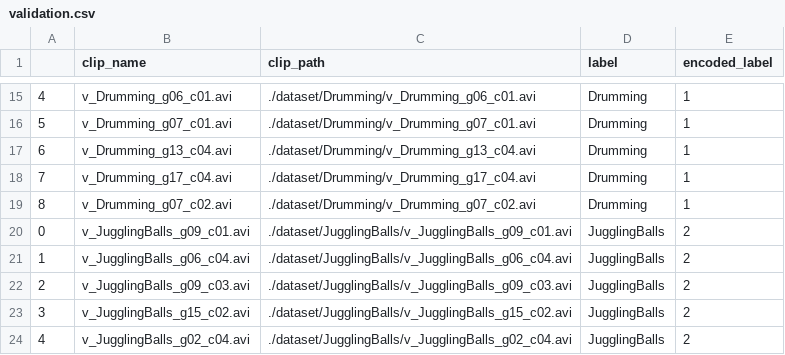
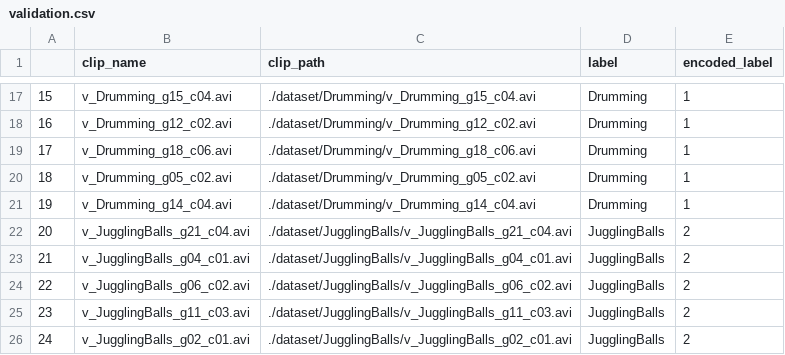
Before and after one commit to limo-756/Video-Analytics-Assignment1, a CSV file: dataset/splits/validation.csv, drawn as a sheet; only a part is shown, gaps mark what is left out; the diff covers the shown part only.

```diff
--- a/dataset/splits/validation.csv
+++ b/dataset/splits/validation.csv
@@ -15,10 +17,10 @@
-4,v_Drumming_g06_c01.avi,./dataset/Drumming/v_Drumming_g06_c01.avi,Drumming,1
-5,v_Drumming_g07_c01.avi,./dataset/Drumming/v_Drumming_g07_c01.avi,Drumming,1
-6,v_Drumming_g13_c04.avi,./dataset/Drumming/v_Drumming_g13_c04.avi,Drumming,1
-7,v_Drumming_g17_c04.avi,./dataset/Drumming/v_Drumming_g17_c04.avi,Drumming,1
-8,v_Drumming_g07_c02.avi,./dataset/Drumming/v_Drumming_g07_c02.avi,Drumming,1
-0,v_JugglingBalls_g09_c01.avi,./dataset/JugglingBalls/v_JugglingBalls_g09_c01.avi,JugglingBalls,2
-1,v_JugglingBalls_g06_c04.avi,./dataset/JugglingBalls/v_JugglingBalls_g06_c04.avi,JugglingBalls,2
-2,v_JugglingBalls_g09_c03.avi,./dataset/JugglingBalls/v_JugglingBalls_g09_c03.avi,JugglingBalls,2
-3,v_JugglingBalls_g15_c02.avi,./dataset/JugglingBalls/v_JugglingBalls_g15_c02.avi,JugglingBalls,2
-4,v_JugglingBalls_g02_c04.avi,./dataset/JugglingBalls/v_JugglingBalls_g02_c04.avi,JugglingBalls,2
+15,v_Drumming_g15_c04.avi,./dataset/Drumming/v_Drumming_g15_c04.avi,Drumming,1
+16,v_Drumming_g12_c02.avi,./dataset/Drumming/v_Drumming_g12_c02.avi,Drumming,1
+17,v_Drumming_g18_c06.avi,./dataset/Drumming/v_Drumming_g18_c06.avi,Drumming,1
+18,v_Drumming_g05_c02.avi,./dataset/Drumming/v_Drumming_g05_c02.avi,Drumming,1
+19,v_Drumming_g14_c04.avi,./dataset/Drumming/v_Drumming_g14_c04.avi,Drumming,1
+20,v_JugglingBalls_g21_c04.avi,./dataset/JugglingBalls/v_JugglingBalls_g21_c04.avi,JugglingBalls,2
+21,v_JugglingBalls_g04_c01.avi,./dataset/JugglingBalls/v_JugglingBalls_g04_c01.avi,JugglingBalls,2
+22,v_JugglingBalls_g06_c02.avi,./dataset/JugglingBalls/v_JugglingBalls_g06_c02.avi,JugglingBalls,2
+23,v_JugglingBalls_g11_c03.avi,./dataset/JugglingBalls/v_JugglingBalls_g11_c03.avi,JugglingBalls,2
+24,v_JugglingBalls_g02_c01.avi,./dataset/JugglingBalls/v_JugglingBalls_g02_c01.avi,JugglingBalls,2
```
Also changed, not shown: 3 added rows and 42 edited cells elsewhere in this file, dataset/splits/test.csv, dataset/splits/train.csv, 2 other files.
